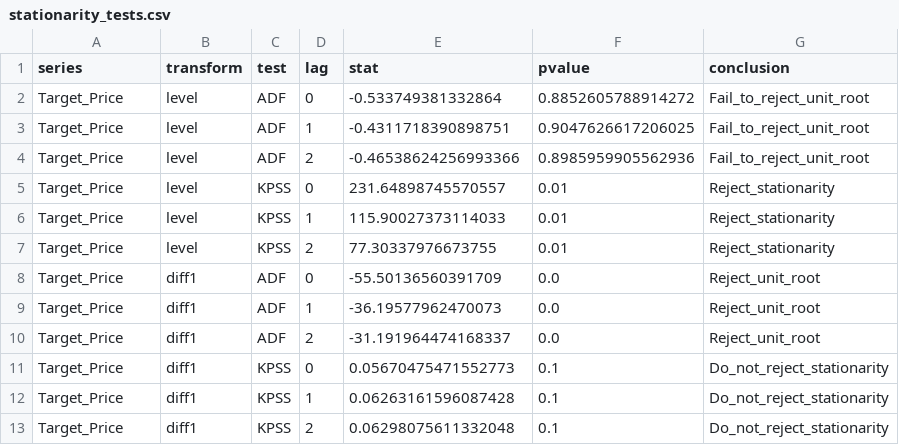
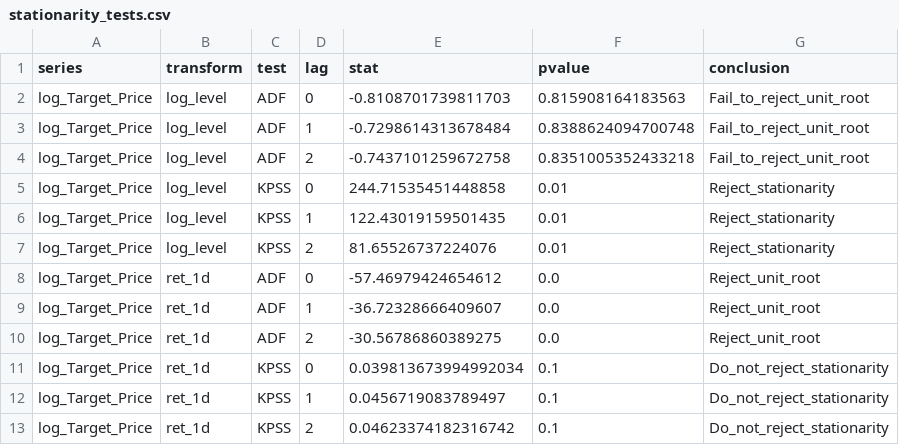
Before and after one commit to joslat92/TesisProject, a CSV file: reports/data/stationarity_tests.csv, drawn as a sheet.

```diff
--- a/reports/data/stationarity_tests.csv
+++ b/reports/data/stationarity_tests.csv
@@ -1,13 +1,13 @@
 series,transform,test,lag,stat,pvalue,conclusion
-Target_Price,level,ADF,0,-0.533749381332864,0.8852605788914272,Fail_to_reject_unit_root
-Target_Price,level,ADF,1,-0.4311718390898751,0.9047626617206025,Fail_to_reject_unit_root
-Target_Price,level,ADF,2,-0.46538624256993366,0.8985959905562936,Fail_to_reject_unit_root
-Target_Price,level,KPSS,0,231.64898745570557,0.01,Reject_stationarity
-Target_Price,level,KPSS,1,115.90027373114033,0.01,Reject_stationarity
-Target_Price,level,KPSS,2,77.30337976673755,0.01,Reject_stationarity
-Target_Price,diff1,ADF,0,-55.50136560391709,0.0,Reject_unit_root
-Target_Price,diff1,ADF,1,-36.19577962470073,0.0,Reject_unit_root
-Target_Price,diff1,ADF,2,-31.191964474168337,0.0,Reject_unit_root
-Target_Price,diff1,KPSS,0,0.05670475471552773,0.1,Do_not_reject_stationarity
-Target_Price,diff1,KPSS,1,0.06263161596087428,0.1,Do_not_reject_stationarity
-Target_Price,diff1,KPSS,2,0.06298075611332048,0.1,Do_not_reject_stationarity
+log_Target_Price,log_level,ADF,0,-0.8108701739811703,0.815908164183563,Fail_to_reject_unit_root
+log_Target_Price,log_level,ADF,1,-0.7298614313678484,0.8388624094700748,Fail_to_reject_unit_root
+log_Target_Price,log_level,ADF,2,-0.7437101259672758,0.8351005352433218,Fail_to_reject_unit_root
+log_Target_Price,log_level,KPSS,0,244.71535451448858,0.01,Reject_stationarity
+log_Target_Price,log_level,KPSS,1,122.43019159501435,0.01,Reject_stationarity
+log_Target_Price,log_level,KPSS,2,81.65526737224076,0.01,Reject_stationarity
+log_Target_Price,ret_1d,ADF,0,-57.46979424654612,0.0,Reject_unit_root
+log_Target_Price,ret_1d,ADF,1,-36.72328666409607,0.0,Reject_unit_root
+log_Target_Price,ret_1d,ADF,2,-30.56786860389275,0.0,Reject_unit_root
+log_Target_Price,ret_1d,KPSS,0,0.039813673994992034,0.1,Do_not_reject_stationarity
+log_Target_Price,ret_1d,KPSS,1,0.0456719083789497,0.1,Do_not_reject_stationarity
+log_Target_Price,ret_1d,KPSS,2,0.04623374182316742,0.1,Do_not_reject_stationarity
```
Also changed, not shown: 28 other files.
